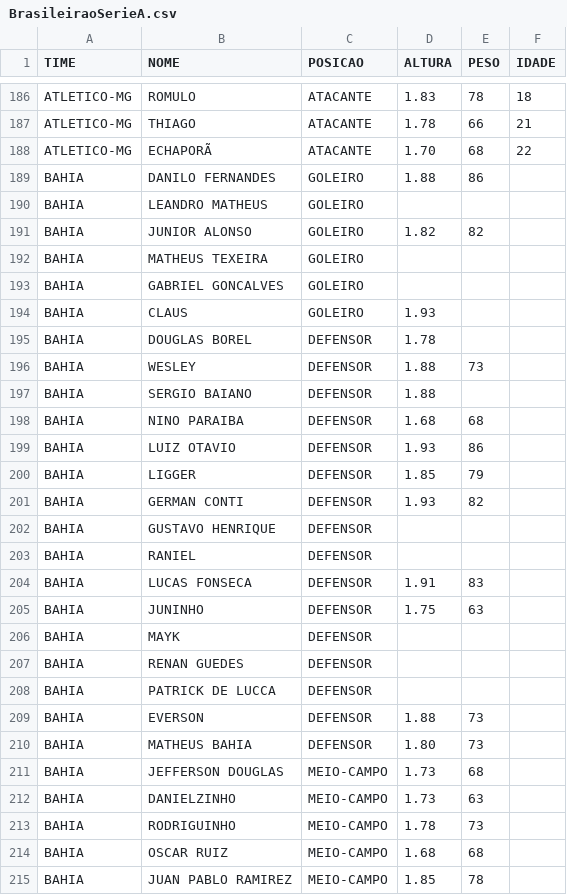
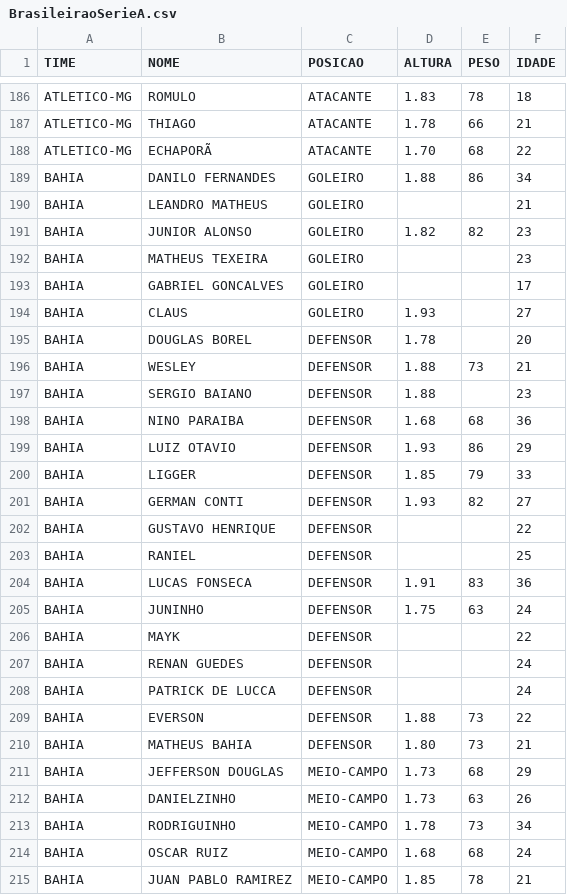
Before and after one commit to AbraaoDev/calcNumProject, a CSV file: api/BrasileiraoSerieA.csv, drawn as a sheet; only a part is shown, gaps mark what is left out; the diff covers the shown part only.

```diff
--- a/api/BrasileiraoSerieA.csv
+++ b/api/BrasileiraoSerieA.csv
@@ -188,28 +188,28 @@ ATLETICO-MG,THIAGO,ATACANTE,1.78,66,21
 ATLETICO-MG,ECHAPORÃ,ATACANTE,1.70,68,22
-BAHIA,DANILO FERNANDES,GOLEIRO,1.88,86,
-BAHIA,LEANDRO MATHEUS,GOLEIRO,,,
-BAHIA,JUNIOR ALONSO,GOLEIRO,1.82,82,
-BAHIA,MATHEUS TEXEIRA,GOLEIRO,,,
-BAHIA,GABRIEL GONCALVES,GOLEIRO,,,
-BAHIA,CLAUS,GOLEIRO,1.93,,
-BAHIA,DOUGLAS BOREL,DEFENSOR,1.78,,
-BAHIA,WESLEY,DEFENSOR,1.88,73,
-BAHIA,SERGIO BAIANO,DEFENSOR,1.88,,
-BAHIA,NINO PARAIBA,DEFENSOR,1.68,68,
-BAHIA,LUIZ OTAVIO,DEFENSOR,1.93,86,
-BAHIA,LIGGER,DEFENSOR,1.85,79,
-BAHIA,GERMAN CONTI,DEFENSOR,1.93,82,
-BAHIA,GUSTAVO HENRIQUE,DEFENSOR,,,
-BAHIA,RANIEL,DEFENSOR,,,
-BAHIA,LUCAS FONSECA,DEFENSOR,1.91,83,
-BAHIA,JUNINHO,DEFENSOR,1.75,63,
-BAHIA,MAYK,DEFENSOR,,,
-BAHIA,RENAN GUEDES,DEFENSOR,,,
-BAHIA,PATRICK DE LUCCA,DEFENSOR,,,
-BAHIA,EVERSON,DEFENSOR,1.88,73,
-BAHIA,MATHEUS BAHIA,DEFENSOR,1.80,73,
-BAHIA,JEFFERSON DOUGLAS,MEIO-CAMPO,1.73,68,
-BAHIA,DANIELZINHO,MEIO-CAMPO,1.73,63,
-BAHIA,RODRIGUINHO,MEIO-CAMPO,1.78,73,
-BAHIA,OSCAR RUIZ,MEIO-CAMPO,1.68,68,
-BAHIA,JUAN PABLO RAMIREZ,MEIO-CAMPO,1.85,78,
+BAHIA,DANILO FERNANDES,GOLEIRO,1.88,86,34
+BAHIA,LEANDRO MATHEUS,GOLEIRO,,,21
+BAHIA,JUNIOR ALONSO,GOLEIRO,1.82,82,23
+BAHIA,MATHEUS TEXEIRA,GOLEIRO,,,23
+BAHIA,GABRIEL GONCALVES,GOLEIRO,,,17
+BAHIA,CLAUS,GOLEIRO,1.93,,27
+BAHIA,DOUGLAS BOREL,DEFENSOR,1.78,,20
+BAHIA,WESLEY,DEFENSOR,1.88,73,21
+BAHIA,SERGIO BAIANO,DEFENSOR,1.88,,23
+BAHIA,NINO PARAIBA,DEFENSOR,1.68,68,36
+BAHIA,LUIZ OTAVIO,DEFENSOR,1.93,86,29
+BAHIA,LIGGER,DEFENSOR,1.85,79,33
+BAHIA,GERMAN CONTI,DEFENSOR,1.93,82,27
+BAHIA,GUSTAVO HENRIQUE,DEFENSOR,,,22
+BAHIA,RANIEL,DEFENSOR,,,25
+BAHIA,LUCAS FONSECA,DEFENSOR,1.91,83,36
+BAHIA,JUNINHO,DEFENSOR,1.75,63,24
+BAHIA,MAYK,DEFENSOR,,,22
+BAHIA,RENAN GUEDES,DEFENSOR,,,24
+BAHIA,PATRICK DE LUCCA,DEFENSOR,,,24
+BAHIA,EVERSON,DEFENSOR,1.88,73,22
+BAHIA,MATHEUS BAHIA,DEFENSOR,1.80,73,21
+BAHIA,JEFFERSON DOUGLAS,MEIO-CAMPO,1.73,68,29
+BAHIA,DANIELZINHO,MEIO-CAMPO,1.73,63,26
+BAHIA,RODRIGUINHO,MEIO-CAMPO,1.78,73,34
+BAHIA,OSCAR RUIZ,MEIO-CAMPO,1.68,68,24
+BAHIA,JUAN PABLO RAMIREZ,MEIO-CAMPO,1.85,78,21
```
Also changed, not shown: 158 edited cells elsewhere in this file.
